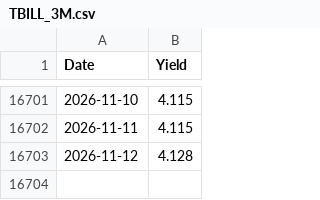
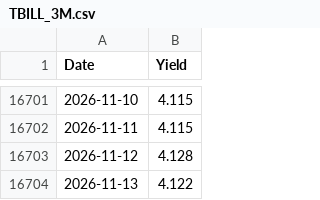
Before and after one commit to truedichotomy/QQQ_long_term_strategy, a CSV file: data/rates/TBILL_3M.csv, drawn as a sheet; only a part is shown, gaps mark what is left out; the diff names each change by its address in the sheet, - before the commit and + after, or states it on an @@ line.

```diff
--- a/data/rates/TBILL_3M.csv
+++ b/data/rates/TBILL_3M.csv
+row 16704: 2026-11-13 | 4.122
```
Also changed, not shown: data/QQQ (local).csv, 2 other files.
